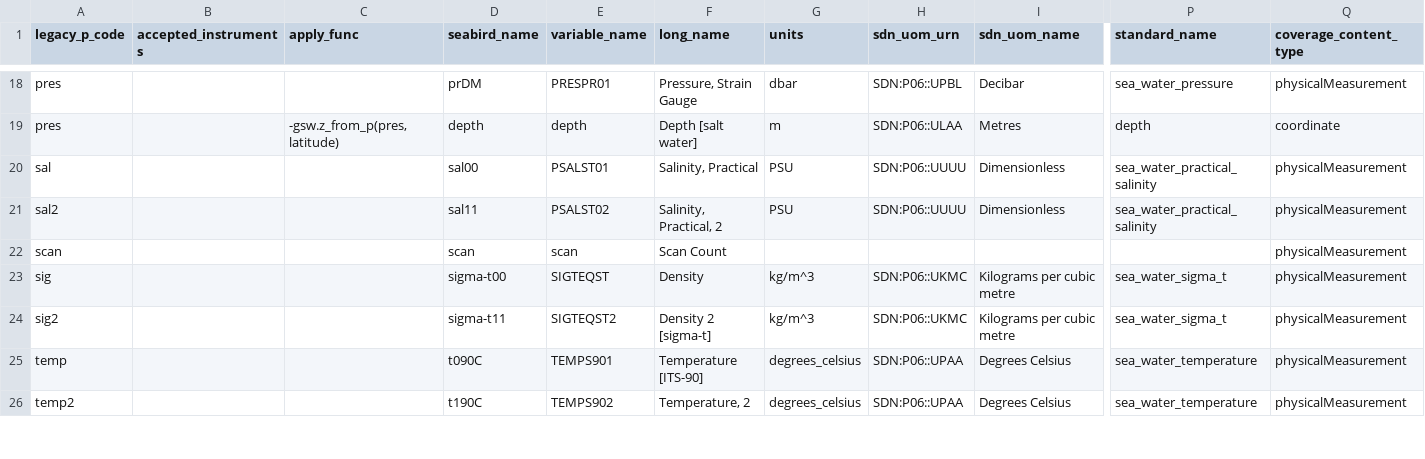
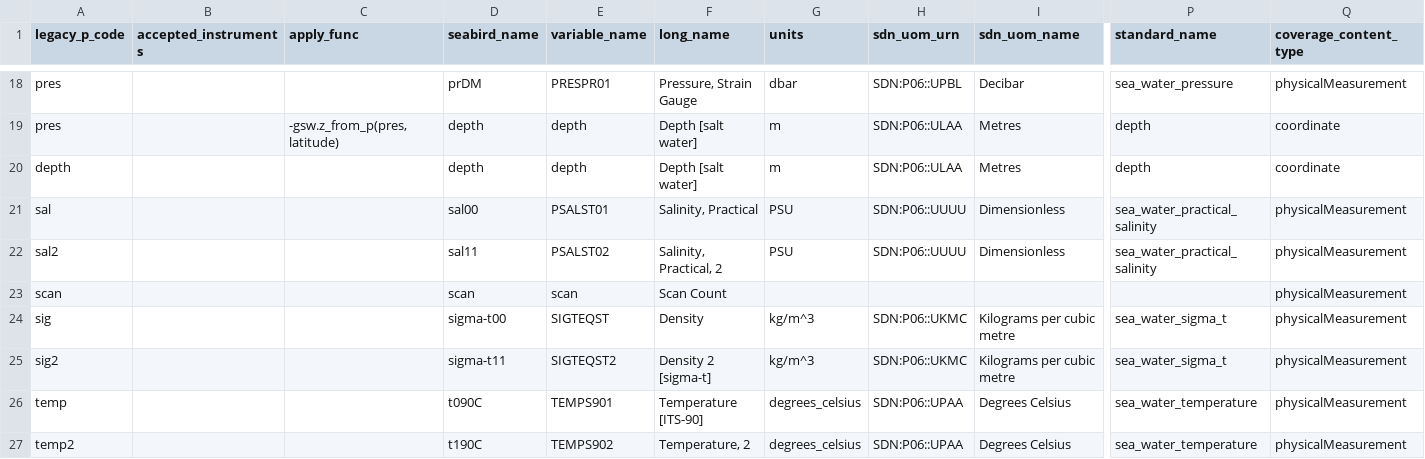
Before and after one commit to cioos-siooc/ocean-data-parser, a CSV file: ocean_data_parser/vocabularies/dfo_nafc_p_files_vocabulary.csv, drawn as a sheet; only a part is shown, gaps mark what is left out; rows hold the shown columns only; the diff names each change by its address in the sheet, - before the commit and + after, or states it on an @@ line.

Commit message:
add Depth vocabulary

```diff
--- a/ocean_data_parser/vocabularies/dfo_nafc_p_files_vocabulary.csv
+++ b/ocean_data_parser/vocabularies/dfo_nafc_p_files_vocabulary.csv
+row 20: depth |  |  | depth | depth | Depth [salt water] | m | SDN:P06::ULAA | Metres | depth | coordinate
```
